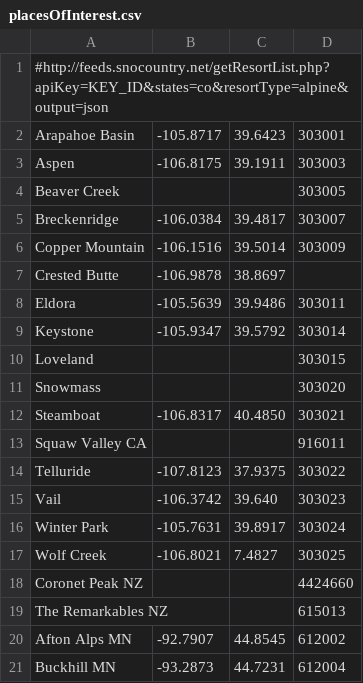
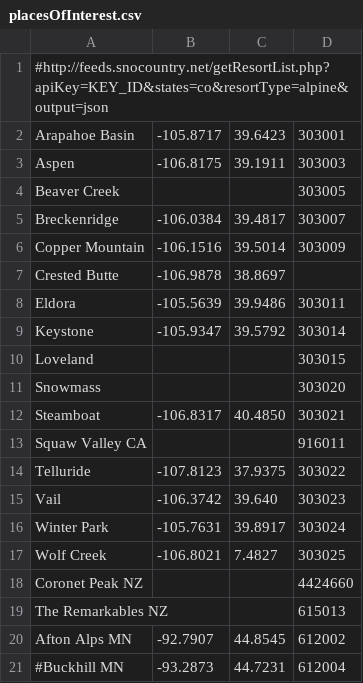
Before and after one commit to jimmoffitt/snowbot, a CSV file: snowbot/config/data/locations/placesOfInterest.csv, drawn as a sheet.

Commit message:
JM: tweaking locations.

```diff
--- a/snowbot/config/data/locations/placesOfInterest.csv
+++ b/snowbot/config/data/locations/placesOfInterest.csv
@@ -20,2 +20,2 @@ The Remarkables NZ,,,615013
 Afton Alps MN, -92.7907, 44.8545,612002
-Buckhill MN, -93.2873, 44.7231, 612004
+#Buckhill MN, -93.2873, 44.7231, 612004
```
